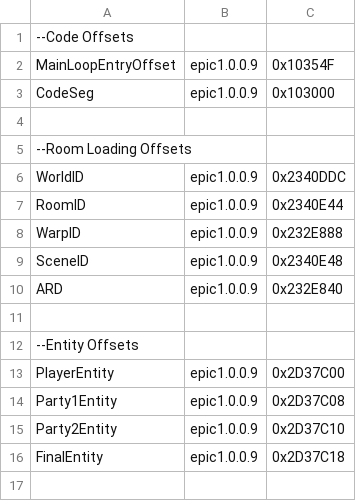
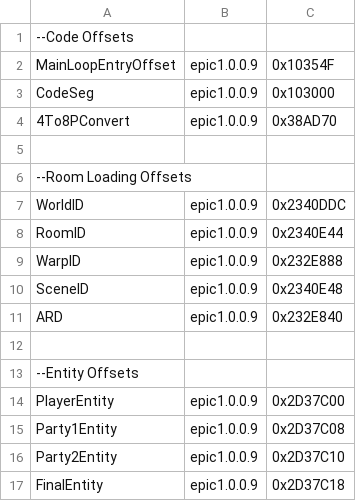
Before and after one commit to synth-the-humanoid/KHMI, a CSV file: KHMI/offsets.csv, drawn as a sheet.

```diff
--- a/KHMI/offsets.csv
+++ b/KHMI/offsets.csv
@@ -3,2 +3,3 @@ MainLoopEntryOffset,epic1.0.0.9,0x10354F
 CodeSeg,epic1.0.0.9,0x103000
+4To8PConvert,epic1.0.0.9,0x38AD70
 
```
Also changed, not shown: 8 other files.
